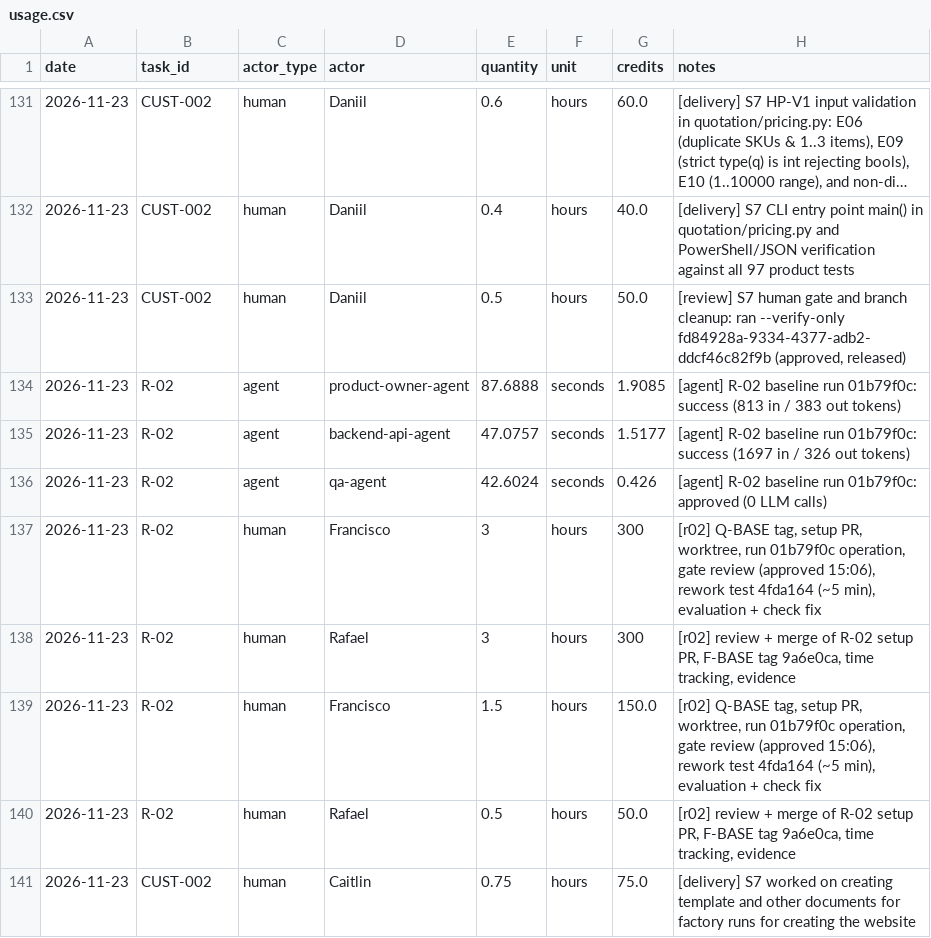
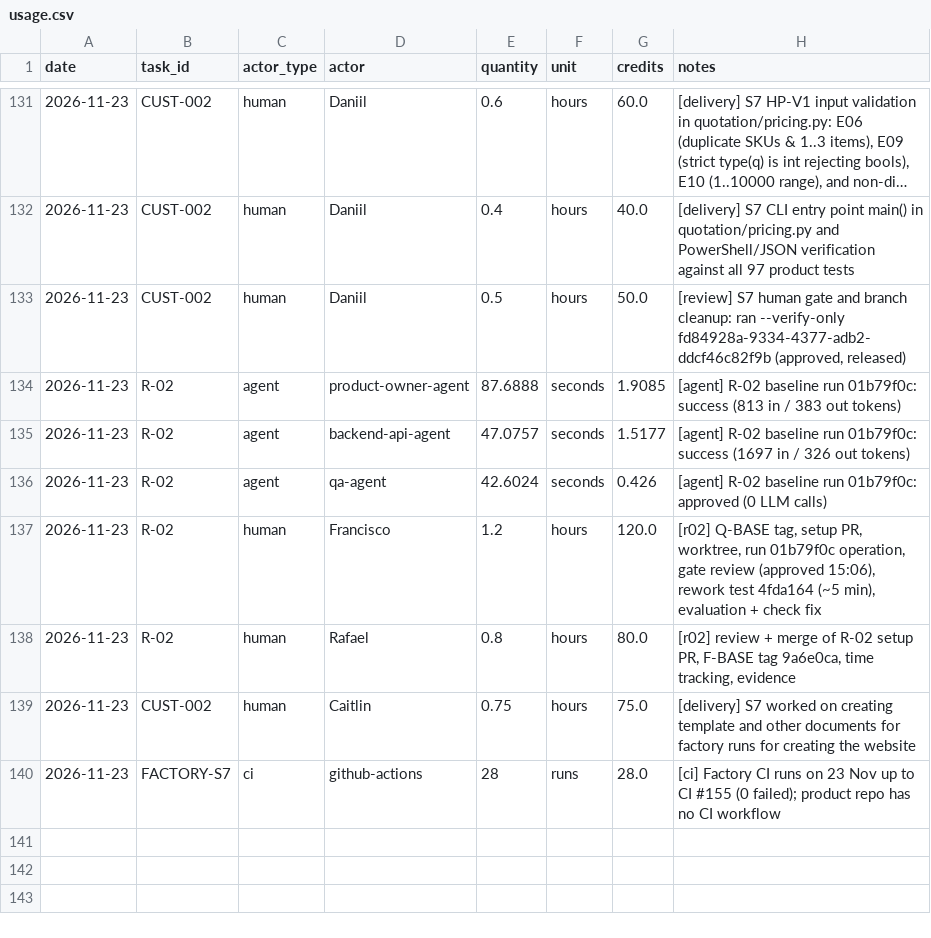
Before and after one commit to cait33/agentic_ai, a CSV file: costs/usage.csv, drawn as a sheet; only a part is shown, gaps mark what is left out; long unchanged cells end in ….

Commit message:
Update on hours usage.csv

```diff
--- a/costs/usage.csv
+++ b/costs/usage.csv
@@ -136,6 +136,5 @@ date,task_id,actor_type,actor,quantity,unit,credits,notes
 2026-11-23,R-02,agent,qa-agent,42.6024,seconds,0.426,"[agent] R-02 baseline run 01b79f0c: approved (0 LLM calls)"
-2026-11-23,R-02,human,Francisco,3,hours,300,"[r02] Q-BASE tag, setup PR, worktree, run 01b79f0c operation, gate review (approved 15:06), rework test 4fda164 (~5 min), evaluation + check fix"
-2026-11-23,R-02,human,Rafael,3,hours,300,"[r02] review + merge of R-02 setup PR, F-BASE tag 9a6e0ca, time tracking, evidence"
-2026-11-23,R-02,human,Francisco,1.5,hours,150.0,"[r02] Q-BASE tag, setup PR, worktree, run 01b79f0c operation, gate review (approved 15:06), rework test 4fda164 (~5 min), evaluation + check fix"
-2026-11-23,R-02,human,Rafael,0.5,hours,50.0,"[r02] review + merge of R-02 setup PR, F-BASE tag 9a6e0ca, time tracking, evidence"
+2026-11-23,R-02,human,Francisco,1.2,hours,120.0,"[r02] Q-BASE tag, setup PR, worktree, run 01b79f0c operation, gate review (approved 15:06), rework test 4fda164 (~5 min), evaluation + check fix"
+2026-11-23,R-02,human,Rafael,0.8,hours,80.0,"[r02] review + merge of R-02 setup PR, F-BASE tag 9a6e0ca, time tracking, evidence"
 2026-11-23,CUST-002,human,Caitlin,0.75,hours,75.0,"[delivery] S7 worked on creating template and other documents for factory runs for creating the website"
+2026-11-23,FACTORY-S7,ci,github-actions,28,runs,28.0,"[ci] Factory CI runs on 23 Nov up to CI #155 (0 failed); product repo has no CI workflow"
```
Also changed, not shown: 1 other file.
